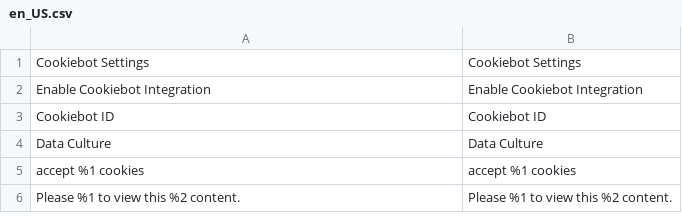
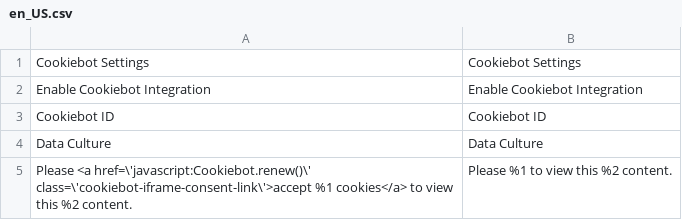
Before and after one commit to customgento/module-cookiebot-m2, a CSV file: i18n/en_US.csv, drawn as a sheet.

```diff
--- a/i18n/en_US.csv
+++ b/i18n/en_US.csv
@@ -4,3 +4,2 @@
 "Data Culture","Data Culture"
-"accept %1 cookies","accept %1 cookies"
-"Please %1 to view this %2 content.","Please %1 to view this %2 content."
+"Please <a href=\'javascript:Cookiebot.renew()\' class=\'cookiebot-iframe-consent-link\'>accept %1 cookies</a>  to view this %2 content.","Please %1 to view this %2 content."
```
Also changed, not shown: i18n/de_DE.csv, 5 other files.
